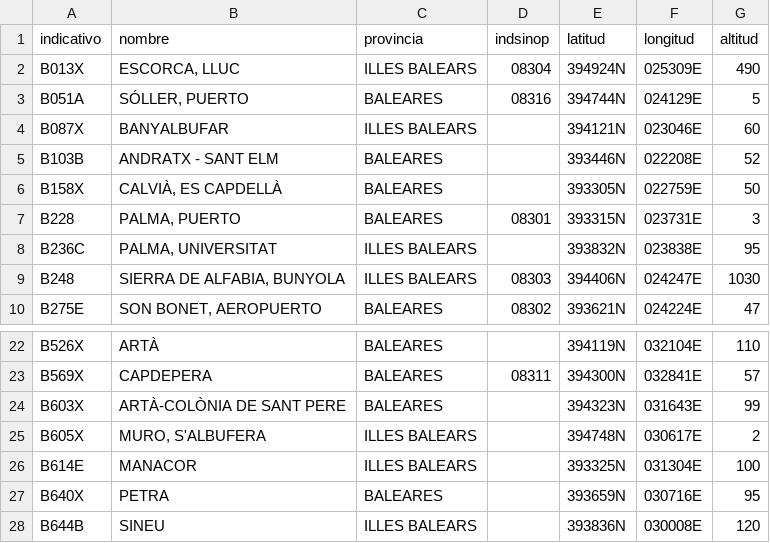
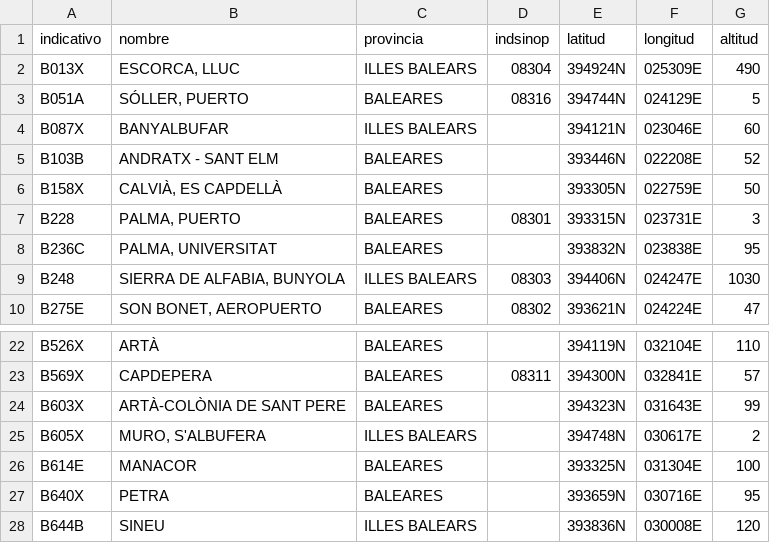
Before and after one commit to prestigyo/refugio-climatico, a CSV file: aemet-temperaturas/datos/estaciones.csv, drawn as a sheet; only a part is shown, gaps mark what is left out; the diff covers the shown part only.

```diff
--- a/aemet-temperaturas/datos/estaciones.csv
+++ b/aemet-temperaturas/datos/estaciones.csv
@@ -7,3 +7,3 @@ B158X,"CALVIÀ, ES CAPDELLÀ",BALEARES,,393305N,022759E,50
 B228,"PALMA, PUERTO",BALEARES,08301,393315N,023731E,3
-B236C,"PALMA, UNIVERSITAT",ILLES BALEARS,,393832N,023838E,95
+B236C,"PALMA, UNIVERSITAT",BALEARES,,393832N,023838E,95
 B248,"SIERRA DE ALFABIA, BUNYOLA",ILLES BALEARS,08303,394406N,024247E,1030
@@ -25,3 +25,3 @@ B603X,ARTÀ-COLÒNIA DE SANT PERE,BALEARES,,394323N,031643E,99
 B605X,"MURO, S'ALBUFERA",ILLES BALEARS,,394748N,030617E,2
-B614E,MANACOR,ILLES BALEARS,,393325N,031304E,100
+B614E,MANACOR,BALEARES,,393325N,031304E,100
 B640X,PETRA,BALEARES,,393659N,030716E,95
```
Also changed, not shown: 5 added rows elsewhere in this file, aemet-temperaturas/metadata.csv, 9 other files.
